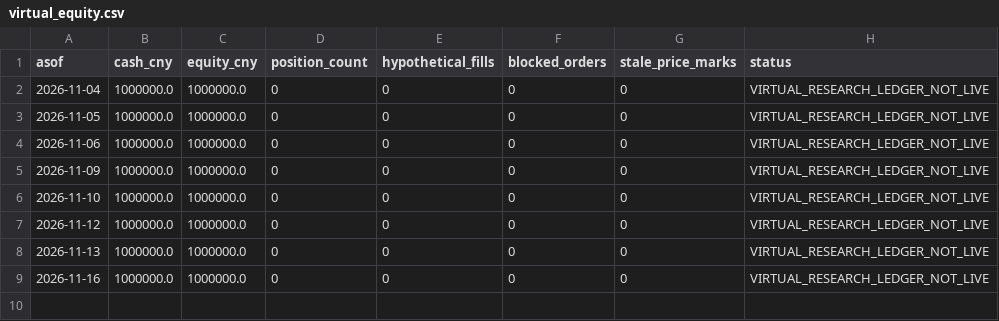
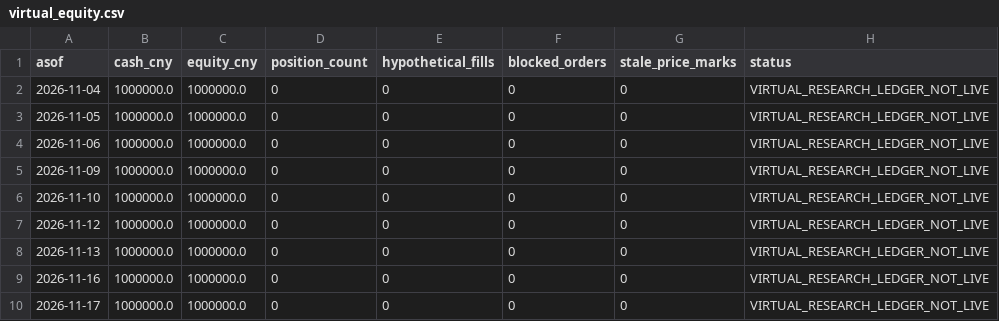
Before and after one commit to ds55gwwhcw-glitch/daily_stock_analysis, a CSV file: quant_research/state/paper_v1/virtual_equity.csv, drawn as a sheet.

```diff
--- a/quant_research/state/paper_v1/virtual_equity.csv
+++ b/quant_research/state/paper_v1/virtual_equity.csv
@@ -9 +9,2 @@ asof,cash_cny,equity_cny,position_count,hypothetical_fills,blocked_orders,stale_
 2026-11-16,1000000.0,1000000.0,0,0,0,0,VIRTUAL_RESEARCH_LEDGER_NOT_LIVE
+2026-11-17,1000000.0,1000000.0,0,0,0,0,VIRTUAL_RESEARCH_LEDGER_NOT_LIVE
```
Also changed, not shown: quant_research/state/paper_v1/latest_target_candidates.csv, 4 other files.
